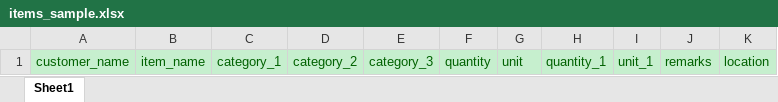
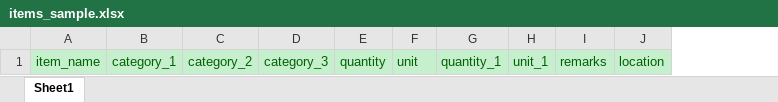
Before and after one commit to rensi05/jj_enterprise_php, an Excel workbook: public/Sample/items_sample.xlsx, sheet Sheet1, drawn as a sheet; values as stored, in another font and other column widths than the file's, no borders; the diff names each change by its address in the sheet, - before the commit and + after, or states it on an @@ line.

Commit message:
Item and order changes

```diff
--- a/public/Sample/items_sample.xlsx (sheet Sheet1)
+++ b/public/Sample/items_sample.xlsx (sheet Sheet1)
-column A, row 1: customer_name
```
Also changed, not shown: 17 other files.
